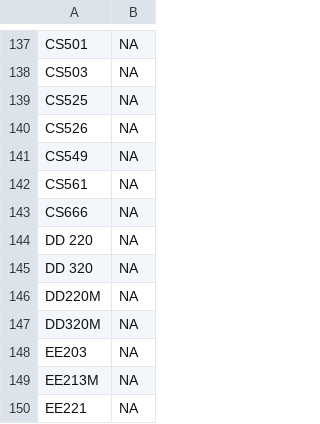
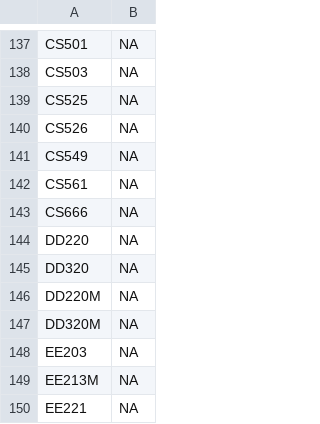
Before and after one commit to anu71195/DBMS---9-feb---lab-4, a CSV file: db/courses.csv, drawn as a sheet; only a part is shown, gaps mark what is left out; the diff names each change by its address in the sheet, - before the commit and + after, or states it on an @@ line.

Commit message:
commands for course has been updated in 150101010.sql file

```diff
--- a/db/courses.csv
+++ b/db/courses.csv
-A144: DD 220
+A144: DD220
-A145: DD 320
+A145: DD320
```
Also changed, not shown: 1 other file.
